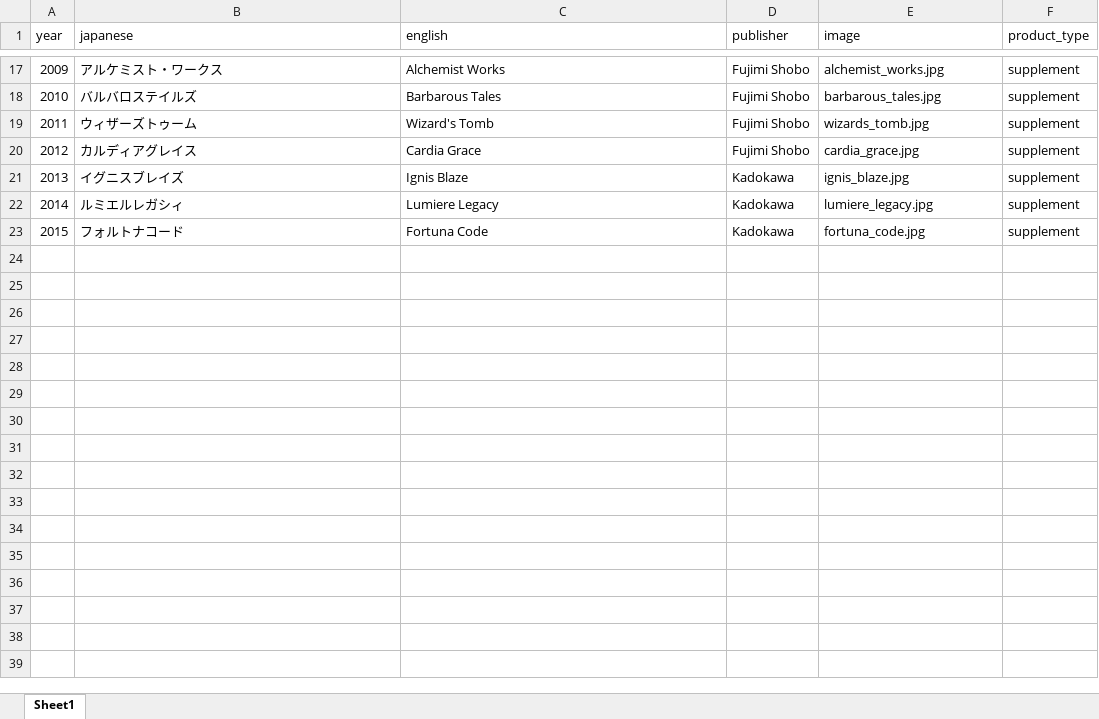
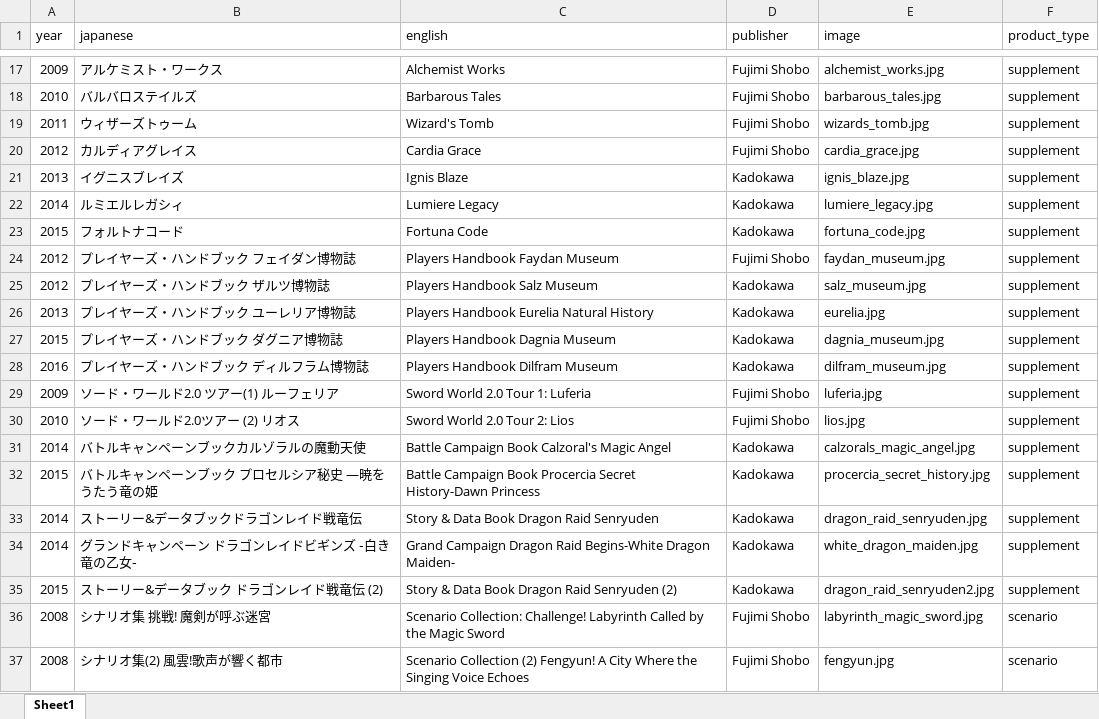
Before and after one commit to weatherspud/japanese-collectors-list, an Excel workbook: sword-world-2/checklist.xlsx, sheet Sheet1, drawn as a sheet; only a part is shown, gaps mark what is left out; values as stored, in another font and other column widths than the file's, no borders; the diff names each change by its address in the sheet, - before the commit and + after, or states it on an @@ line.

Commit message:
more sword word 2.0

```diff
--- a/sword-world-2/checklist.xlsx (sheet Sheet1)
+++ b/sword-world-2/checklist.xlsx (sheet Sheet1)
+row 24: 2012 | プレイヤーズ・ハンドブック フェイダン博物誌 | Players Handbook Faydan Museum | Fujimi Shobo | faydan_museum.jpg | supplement
+row 25: 2012 | プレイヤーズ・ハンドブック ザルツ博物誌 | Players Handbook Salz Museum | Kadokawa | salz_museum.jpg | supplement
+row 26: 2013 | プレイヤーズ・ハンドブック ユーレリア博物誌 | Players Handbook Eurelia Natural History | Kadokawa | eurelia.jpg | supplement
+row 27: 2015 | プレイヤーズ・ハンドブック ダグニア博物誌 | Players Handbook Dagnia Museum | Kadokawa | dagnia_museum.jpg | supplement
+row 28: 2016 | プレイヤーズ・ハンドブック ディルフラム博物誌 | Players Handbook Dilfram Museum | Kadokawa | dilfram_museum.jpg | supplement
+row 29: 2009 | ソード・ワールド2.0 ツアー(1) ルーフェリア | Sword World 2.0 Tour 1: Luferia | Fujimi Shobo | luferia.jpg | supplement
+row 30: 2010 | ソード・ワールド2.0ツアー (2) リオス | Sword World 2.0 Tour 2: Lios | Fujimi Shobo | lios.jpg | supplement
+row 31: 2014 | バトルキャンペーンブックカルゾラルの魔動天使 | Battle Campaign Book Calzoral's Magic Angel | Kadokawa | calzorals_magic_angel.jpg | supplement
+row 32: 2015 | バトルキャンペーンブック プロセルシア秘史 ―暁をうたう竜の姫 | Battle Campaign Book Procercia Secret History-Dawn Princess | Kadokawa | procercia_secret_history.jpg | supplement
+row 33: 2014 | ストーリー&データブックドラゴンレイド戦竜伝 | Story & Data Book Dragon Raid Senryuden | Kadokawa | dragon_raid_senryuden.jpg | supplement
+row 34: 2014 | グランドキャンペーン ドラゴンレイドビギンズ ‐白き竜の乙女‐ | Grand Campaign Dragon Raid Begins-White Dragon Maiden- | Kadokawa | white_dragon_maiden.jpg | supplement
+row 35: 2015 | ストーリー&データブック ドラゴンレイド戦竜伝 (2) | Story & Data Book Dragon Raid Senryuden (2) | Kadokawa | dragon_raid_senryuden2.jpg | supplement
+row 36: 2008 | シナリオ集 挑戦! 魔剣が呼ぶ迷宮 | Scenario Collection: Challenge! Labyrinth Called by the Magic Sword | Fujimi Shobo | labyrinth_magic_sword.jpg | scenario
+row 37: 2008 | シナリオ集(2) 風雲!歌声が響く都市 | Scenario Collection (2) Fengyun! A City Where the Singing Voice Echoes | Fujimi Shobo | fengyun.jpg | scenario
```
Also changed, not shown: 17 other files.
